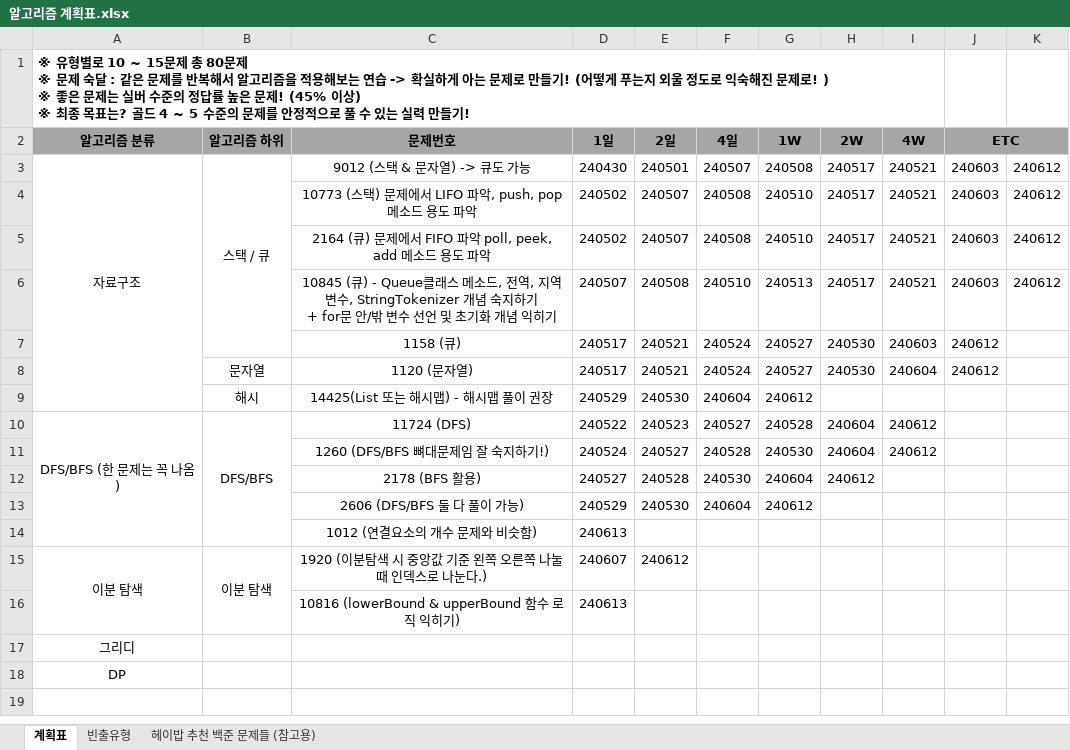
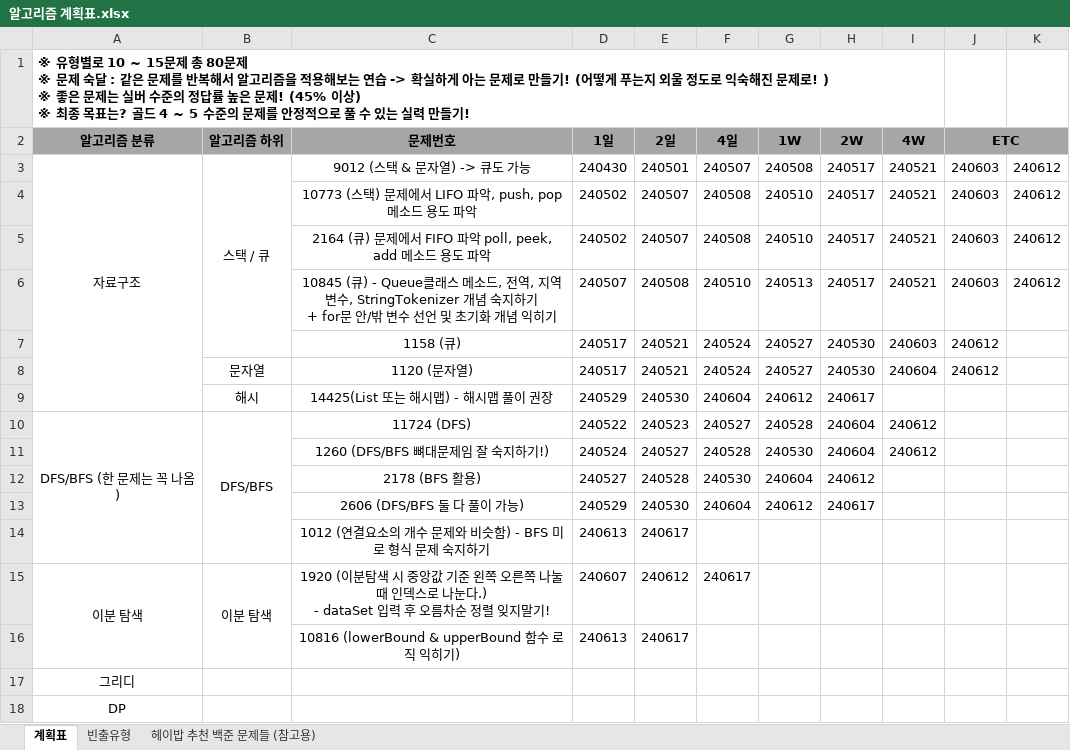
Before and after one commit to developerKTU/AlgorithmStudy, an Excel workbook: 알고리즘 계획표.xlsx, sheet 계획표, drawn as a sheet; values as stored, in another font and other column widths than the file's, no borders; removed rows and columns are numbered as before the commit, all else as after; ↵ is a line break in a cell; the diff names each change by its address in the sheet, - before the commit and + after, or states it on an @@ line.

Commit message:
Algorithm Study - 알고리즘 계획표 일정 업데이트

```diff
--- a/알고리즘 계획표.xlsx (sheet 계획표)
+++ b/알고리즘 계획표.xlsx (sheet 계획표)
-H9 (2W): (empty)
+H9 (2W): 240617
-H13 (2W): (empty)
+H13 (2W): 240617
-row 14:  |  | 1012 (연결요소의 개수 문제와 비슷함) | 240613
+row 14:  |  | 1012 (연결요소의 개수 문제와 비슷함) - BFS 미로 형식 문제 숙지하기 | 240613 | 240617
-C15 (문제번호): …나눈다.)
+C15 (문제번호): …나눈다.) ↵ - dataSet 입력 후 오름차순 정렬 잊지말기!
-F15 (4일): (empty)
+F15 (4일): 240617
-E16 (2일): (empty)
+E16 (2일): 240617
```
